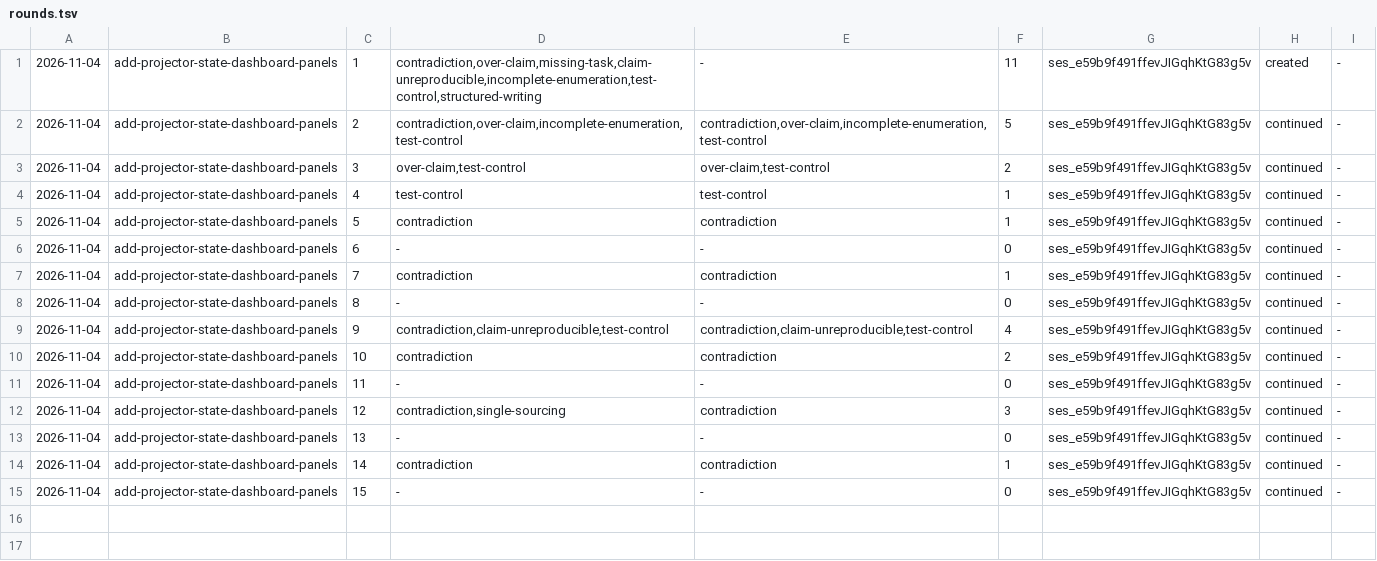
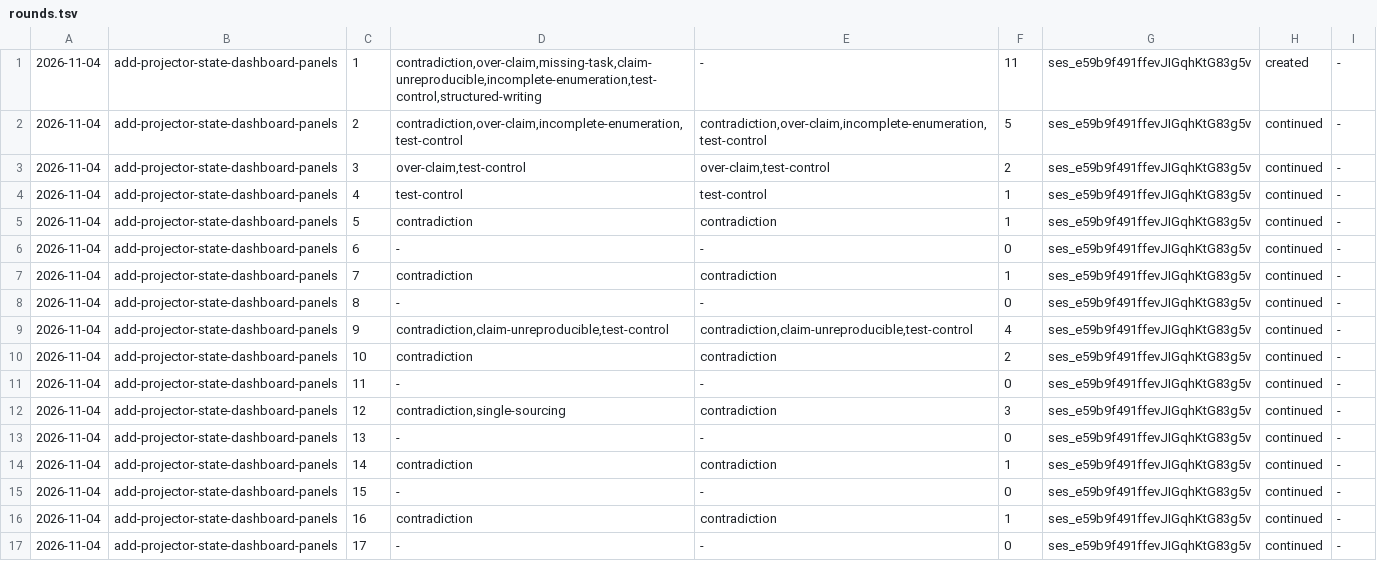
Before and after one commit to aanbrn/axon-showcase, a TSV file: docs/units/add-projector-state-dashboard-panels/rounds.tsv, drawn as a sheet; the diff names each change by its address in the sheet, - before the commit and + after, or states it on an @@ line.

```diff
--- a/docs/units/add-projector-state-dashboard-panels/rounds.tsv
+++ b/docs/units/add-projector-state-dashboard-panels/rounds.tsv
+row 16: 2026-11-04 | add-projector-state-dashboard-panels | 16 | contradiction | contradiction | 1 | ses_e59b9f491ffevJIGqhKtG83g5v | continued | -
+row 17: 2026-11-04 | add-projector-state-dashboard-panels | 17 | - | - | 0 | ses_e59b9f491ffevJIGqhKtG83g5v | continued | -
```
Also changed, not shown: 6 other files.
